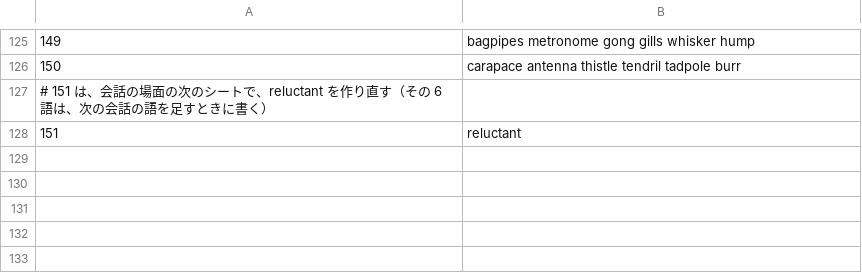
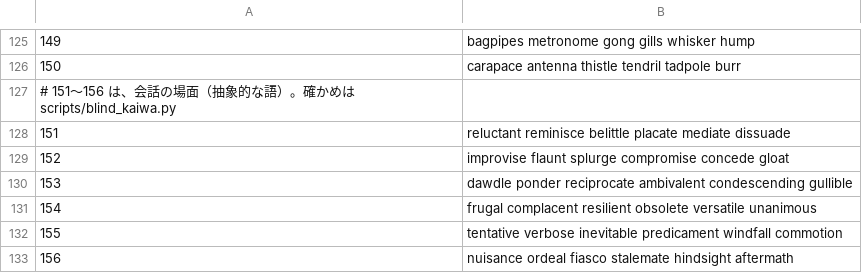
Before and after one commit to shiodome47/eitango, a TSV file: scripts/sheets.tsv, drawn as a sheet; only a part is shown, gaps mark what is left out; the diff names each change by its address in the sheet, - before the commit and + after, or states it on an @@ line.

```diff
--- a/scripts/sheets.tsv
+++ b/scripts/sheets.tsv
@@ column A renumbered in row 127 @@
-B128: reluctant
+B128: reluctant reminisce belittle placate mediate dissuade
+row 129: 152 | improvise flaunt splurge compromise concede gloat
+row 130: 153 | dawdle ponder reciprocate ambivalent condescending gullible
+row 131: 154 | frugal complacent resilient obsolete versatile unanimous
+row 132: 155 | tentative verbose inevitable predicament windfall commotion
+row 133: 156 | nuisance ordeal fiasco stalemate hindsight aftermath
```
Also changed, not shown: 11 other files.
